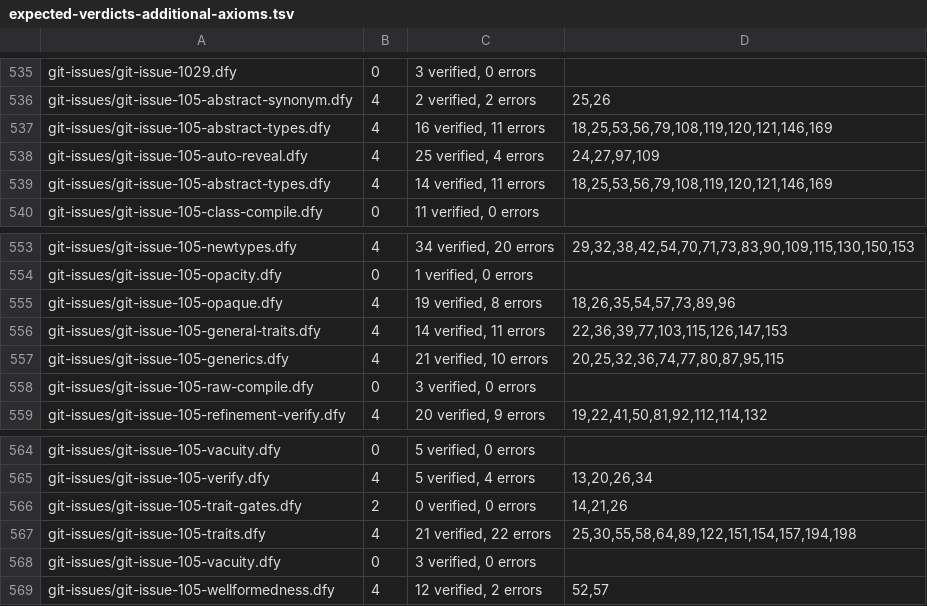
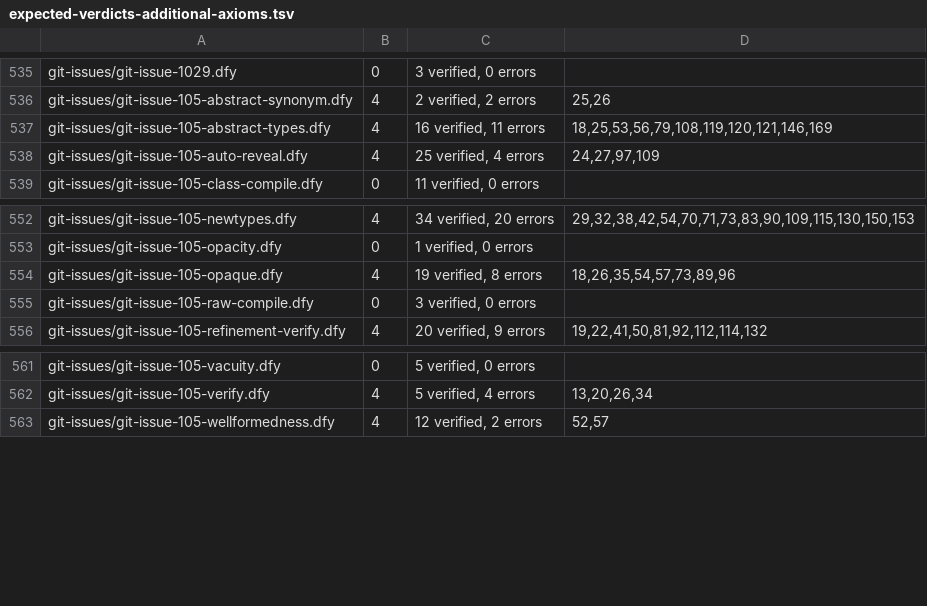
Before and after one commit to erniecohen/dafny, a TSV file: .github/review/expected-verdicts-additional-axioms.tsv, drawn as a sheet; only a part is shown, gaps mark what is left out; the diff names each change by its address in the sheet, - before the commit and + after, or states it on an @@ line.

```diff
--- a/.github/review/expected-verdicts-additional-axioms.tsv
+++ b/.github/review/expected-verdicts-additional-axioms.tsv
-row 539: git-issues/git-issue-105-abstract-types.dfy | 4 | 14 verified, 11 errors | 18,25,53,56,79,108,119,120,121,146,169
-row 556: git-issues/git-issue-105-general-traits.dfy | 4 | 14 verified, 11 errors | 22,36,39,77,103,115,126,147,153
-row 557: git-issues/git-issue-105-generics.dfy | 4 | 21 verified, 10 errors | 20,25,32,36,74,77,80,87,95,115
-row 566: git-issues/git-issue-105-trait-gates.dfy | 2 | 0 verified, 0 errors | 14,21,26
-row 567: git-issues/git-issue-105-traits.dfy | 4 | 21 verified, 22 errors | 25,30,55,58,64,89,122,151,154,157,194,198
-row 568: git-issues/git-issue-105-vacuity.dfy | 0 | 3 verified, 0 errors
```
Also changed, not shown: .github/review/expected-verdicts.tsv.
